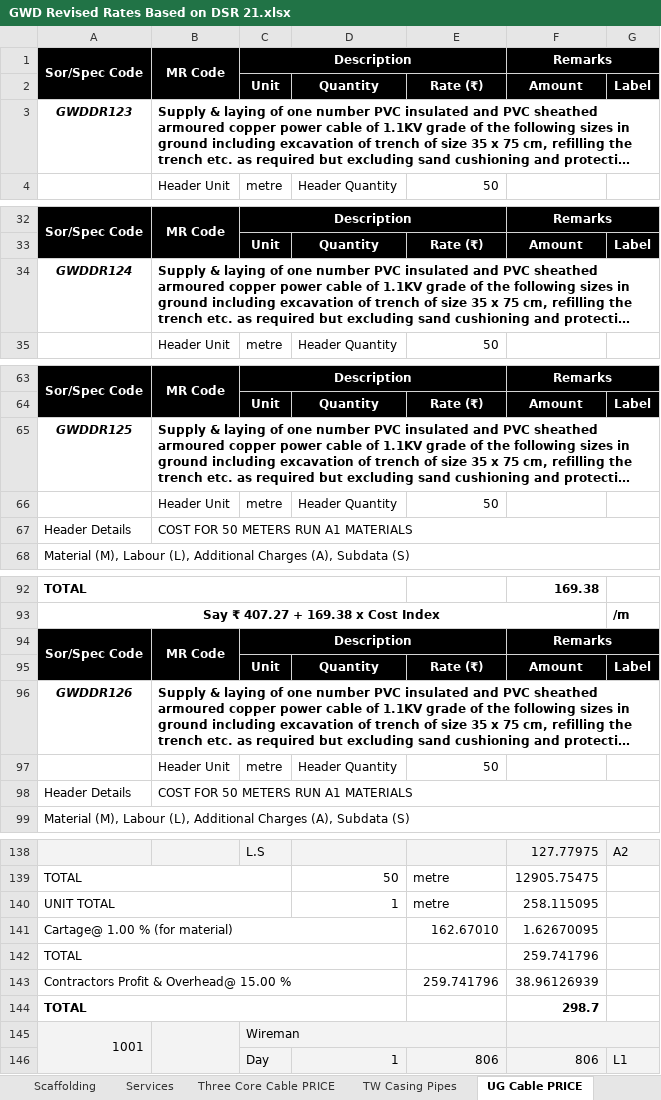
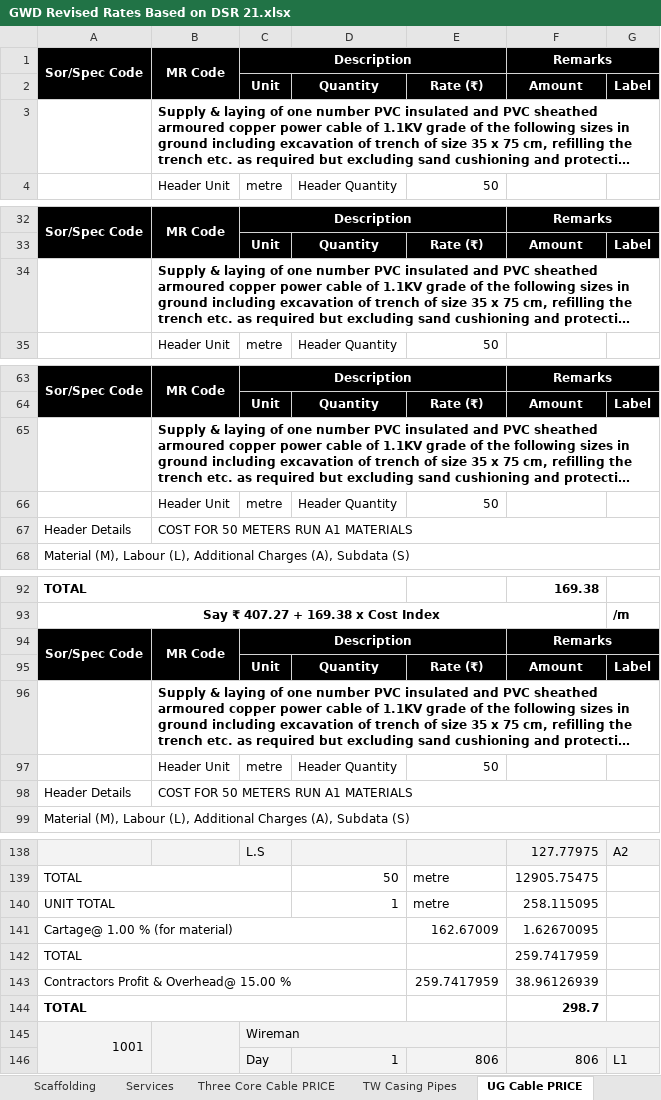
Before and after one commit to manulapulga/estimate-drafter, an Excel workbook: Side Bar Files/GWD Data/GWD Revised Rates Based on DSR 21.xlsx, sheet UG Cable PRICE, drawn as a sheet; only a part is shown, gaps mark what is left out; long unchanged cells end in …; values as stored, in another font and other column widths than the file's, no borders; charts and pictures not drawn; the diff covers the shown part only; the diff names each change by its address in the sheet, - before the commit and + after, or states it on an @@ line.

```diff
--- a/Side Bar Files/GWD Data/GWD Revised Rates Based on DSR 21.xlsx (sheet UG Cable PRICE)
+++ b/Side Bar Files/GWD Data/GWD Revised Rates Based on DSR 21.xlsx (sheet UG Cable PRICE)
-A3: GWDDR123
+A3: (empty)
-A34: GWDDR124
+A34: (empty)
-A65: GWDDR125
+A65: (empty)
-A96: GWDDR126
+A96: (empty)
-E141: 162.67010
+E141: 162.67009
-F142: 259.741796
+F142: 259.7417959
-E143: 259.741796
+E143: 259.7417959
```
Also changed, not shown: 9 edited cells elsewhere in this sheet, sheet PVC on Wall PRICE, sheet PVC on Wall (Concealed) PRICE, sheet Electrical Essentials, sheet BW Casing Pipes, sheet WTP, sheet TW Casing Pipes, 13 more sheets, formulas that keep their value, hidden cells, charts or pictures.
